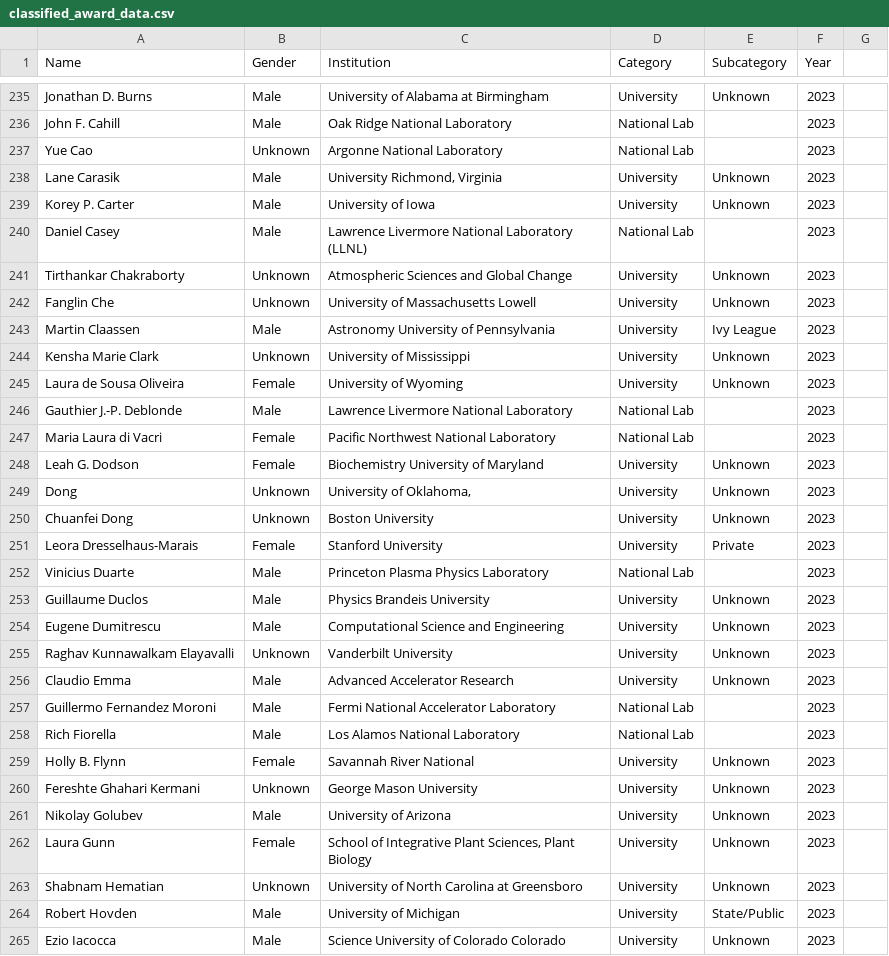
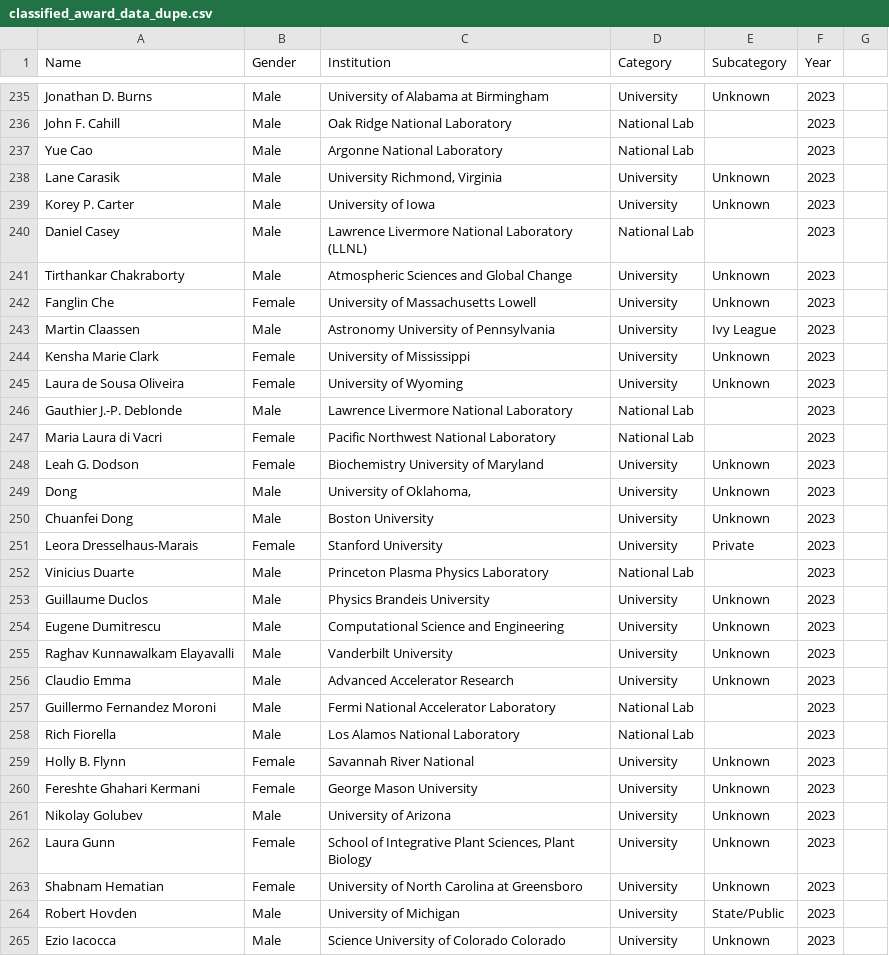
Before and after one commit to Neeni2604/Web-Scraping-Assignment, a CSV file: classified_award_data_dupe.csv (was classified_award_data.csv), drawn as a sheet; only a part is shown, gaps mark what is left out; the diff covers the shown part only.

```diff
--- a/classified_award_data.csv
+++ b/classified_award_data_dupe.csv
@@ -236,3 +236,3 @@ Jonathan D. Burns,Male,University of Alabama at Birmingham,University,Unknown,20
 John F. Cahill,Male,Oak Ridge National Laboratory,National Lab,,2023
-Yue Cao,Unknown,Argonne National Laboratory,National Lab,,2023
+Yue Cao,Male,Argonne National Laboratory,National Lab,,2023
 Lane Carasik,Male,"University Richmond, Virginia",University,Unknown,2023
@@ -240,6 +240,6 @@ Korey P. Carter,Male,University of Iowa,University,Unknown,2023
 Daniel Casey,Male,Lawrence Livermore National Laboratory (LLNL),National Lab,,2023
-Tirthankar Chakraborty,Unknown,Atmospheric Sciences and Global Change,University,Unknown,2023
-Fanglin Che,Unknown,University of Massachusetts Lowell,University,Unknown,2023
+Tirthankar Chakraborty,Male,Atmospheric Sciences and Global Change,University,Unknown,2023
+Fanglin Che,Female,University of Massachusetts Lowell,University,Unknown,2023
 Martin Claassen,Male,Astronomy University of Pennsylvania,University,Ivy League,2023
-Kensha Marie Clark,Unknown,University of Mississippi,University,Unknown,2023
+Kensha Marie Clark,Female,University of Mississippi,University,Unknown,2023
 Laura de Sousa Oliveira,Female,University of Wyoming,University,Unknown,2023
@@ -248,4 +248,4 @@ Maria Laura di Vacri,Female,Pacific Northwest National Laboratory,National Lab,,
 Leah G. Dodson,Female,Biochemistry University of Maryland,University,Unknown,2023
-Dong,Unknown,"University of Oklahoma,",University,Unknown,2023
-Chuanfei Dong,Unknown,Boston University,University,Unknown,2023
+Dong,Male,"University of Oklahoma,",University,Unknown,2023
+Chuanfei Dong,Male,Boston University,University,Unknown,2023
 Leora Dresselhaus-Marais,Female,Stanford University,University,Private,2023
@@ -254,3 +254,3 @@ Guillaume Duclos,Male,Physics Brandeis University,University,Unknown,2023
 Eugene Dumitrescu,Male,Computational Science and Engineering,University,Unknown,2023
-Raghav Kunnawalkam Elayavalli,Unknown,Vanderbilt University,University,Unknown,2023
+Raghav Kunnawalkam Elayavalli,Male,Vanderbilt University,University,Unknown,2023
 Claudio Emma,Male,Advanced Accelerator Research,University,Unknown,2023
@@ -259,6 +259,6 @@ Rich Fiorella,Male,Los Alamos National Laboratory,National Lab,,2023
 Holly B. Flynn,Female,Savannah River National,University,Unknown,2023
-Fereshte Ghahari Kermani,Unknown,George Mason University,University,Unknown,2023
+Fereshte Ghahari Kermani,Female,George Mason University,University,Unknown,2023
 Nikolay Golubev,Male,University of Arizona,University,Unknown,2023
 Laura Gunn,Female,"School of Integrative Plant Sciences, Plant Biology",University,Unknown,2023
-Shabnam Hematian,Unknown,University of North Carolina at Greensboro,University,Unknown,2023
+Shabnam Hematian,Female,University of North Carolina at Greensboro,University,Unknown,2023
 Robert Hovden,Male,University of Michigan,University,State/Public,2023
```
Also changed, not shown: 104 edited cells elsewhere in this file, 4 other files.
